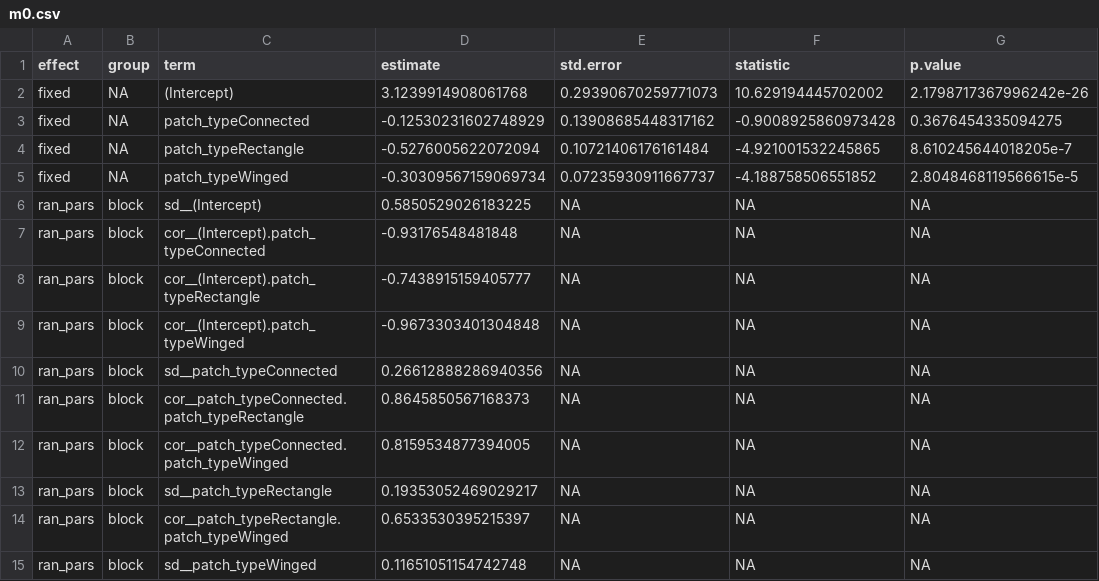
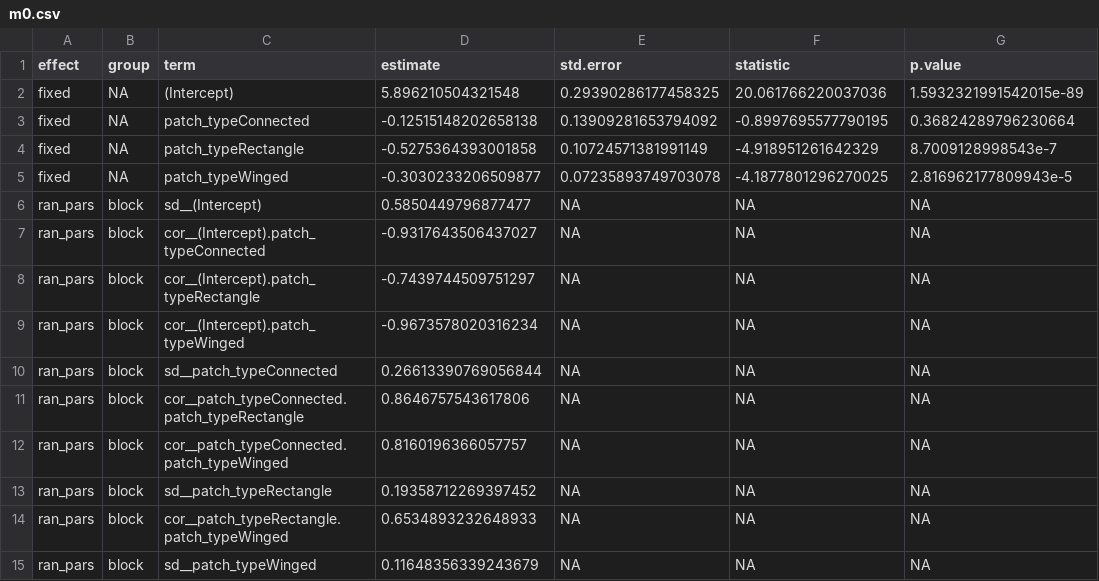
Before and after one commit to BrunaLab/corridor_beetles, a CSV file: corridor_docs/eric_ms_thesis/tables/m0.csv, drawn as a sheet.

```diff
--- a/corridor_docs/eric_ms_thesis/tables/m0.csv
+++ b/corridor_docs/eric_ms_thesis/tables/m0.csv
@@ -1,15 +1,15 @@
 effect,group,term,estimate,std.error,statistic,p.value
-fixed,NA,(Intercept),3.1239914908061768,0.29390670259771073,10.629194445702002,2.1798717367996242e-26
-fixed,NA,patch_typeConnected,-0.12530231602748929,0.13908685448317162,-0.9008925860973428,0.3676454335094275
-fixed,NA,patch_typeRectangle,-0.5276005622072094,0.10721406176161484,-4.921001532245865,8.610245644018205e-7
-fixed,NA,patch_typeWinged,-0.30309567159069734,0.07235930911667737,-4.188758506551852,2.8048468119566615e-5
-ran_pars,block,sd__(Intercept),0.5850529026183225,NA,NA,NA
-ran_pars,block,cor__(Intercept).patch_typeConnected,-0.93176548481848,NA,NA,NA
-ran_pars,block,cor__(Intercept).patch_typeRectangle,-0.7438915159405777,NA,NA,NA
-ran_pars,block,cor__(Intercept).patch_typeWinged,-0.9673303401304848,NA,NA,NA
-ran_pars,block,sd__patch_typeConnected,0.26612888286940356,NA,NA,NA
-ran_pars,block,cor__patch_typeConnected.patch_typeRectangle,0.8645850567168373,NA,NA,NA
-ran_pars,block,cor__patch_typeConnected.patch_typeWinged,0.8159534877394005,NA,NA,NA
-ran_pars,block,sd__patch_typeRectangle,0.19353052469029217,NA,NA,NA
-ran_pars,block,cor__patch_typeRectangle.patch_typeWinged,0.6533530395215397,NA,NA,NA
-ran_pars,block,sd__patch_typeWinged,0.11651051154742748,NA,NA,NA
+fixed,NA,(Intercept),5.896210504321548,0.29390286177458325,20.061766220037036,1.5932321991542015e-89
+fixed,NA,patch_typeConnected,-0.12515148202658138,0.13909281653794092,-0.8997695577790195,0.36824289796230664
+fixed,NA,patch_typeRectangle,-0.5275364393001858,0.10724571381991149,-4.918951261642329,8.7009128998543e-7
+fixed,NA,patch_typeWinged,-0.3030233206509877,0.07235893749703078,-4.1877801296270025,2.816962177809943e-5
+ran_pars,block,sd__(Intercept),0.5850449796877477,NA,NA,NA
+ran_pars,block,cor__(Intercept).patch_typeConnected,-0.9317643506437027,NA,NA,NA
+ran_pars,block,cor__(Intercept).patch_typeRectangle,-0.7439744509751297,NA,NA,NA
+ran_pars,block,cor__(Intercept).patch_typeWinged,-0.9673578020316234,NA,NA,NA
+ran_pars,block,sd__patch_typeConnected,0.26613390769056844,NA,NA,NA
+ran_pars,block,cor__patch_typeConnected.patch_typeRectangle,0.8646757543617806,NA,NA,NA
+ran_pars,block,cor__patch_typeConnected.patch_typeWinged,0.8160196366057757,NA,NA,NA
+ran_pars,block,sd__patch_typeRectangle,0.19358712269397452,NA,NA,NA
+ran_pars,block,cor__patch_typeRectangle.patch_typeWinged,0.6534893232648933,NA,NA,NA
+ran_pars,block,sd__patch_typeWinged,0.11648356339243679,NA,NA,NA
```
Also changed, not shown: 4 other files.
